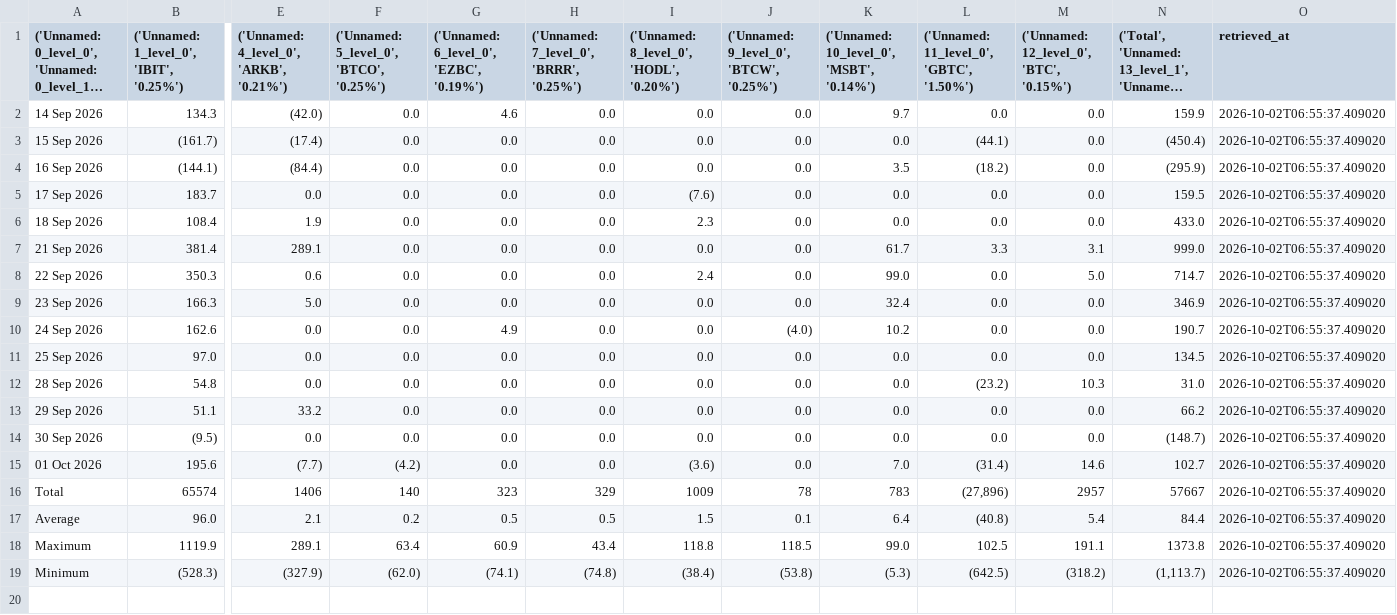
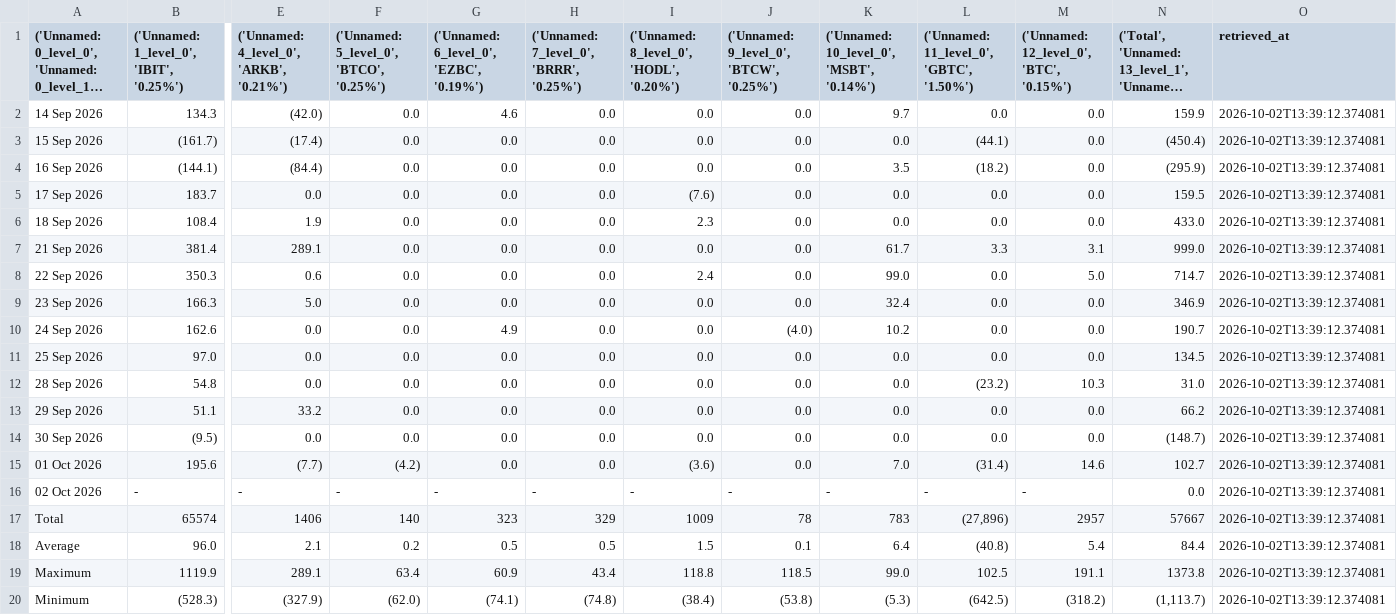
Before and after one commit to d87skg/gmre-collectors, a CSV file: data/farside_btc_etf.csv, drawn as a sheet; only a part is shown, gaps mark what is left out; long unchanged cells end in …; addresses are those after the commit; rows hold the shown columns only; the diff names each change by its address in the sheet, - before the commit and + after, or states it on an @@ line.

```diff
--- a/data/farside_btc_etf.csv
+++ b/data/farside_btc_etf.csv
-O2:O15 (retrieved_at): 2026-10-02T06:55:37.409020
+O2:O15 (retrieved_at): 2026-10-02T13:39:12.374081
+row 16: 02 Oct 2026 | - | - | - | - | - | - | - | - | - | - | 0.0 | 2026-10-02T13:39:12.374081
-O17:O20 (retrieved_at): 2026-10-02T06:55:37.409020
+O17:O20 (retrieved_at): 2026-10-02T13:39:12.374081
```
Also changed, not shown: data/cftc_cot.csv, data/deribit_dvol.csv, 2 other files.
